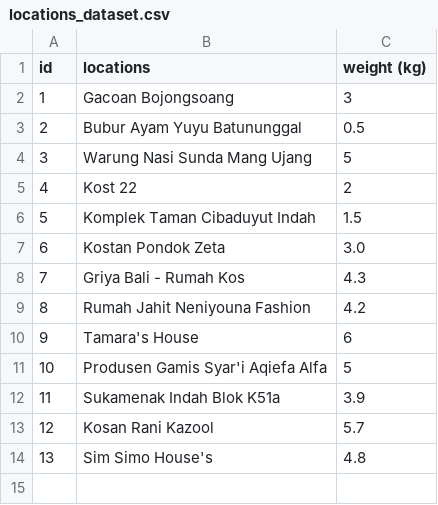
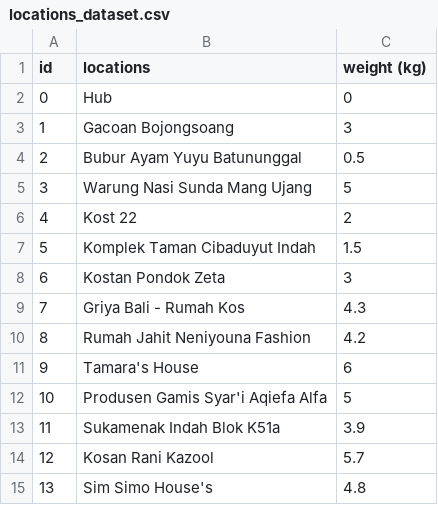
Before and after one commit to redbullisbetterthanferrariandmclaren/uas-praktikum-analgo-kel5, a CSV file: data/locations_dataset.csv, drawn as a sheet.

```diff
--- a/data/locations_dataset.csv
+++ b/data/locations_dataset.csv
@@ -1,2 +1,3 @@
 id,locations,weight (kg)
+0,Hub,0
 1,Gacoan Bojongsoang,3
@@ -6,3 +7,3 @@ id,locations,weight (kg)
 5,Komplek Taman Cibaduyut Indah,1.5
-6,Kostan Pondok Zeta,3.0
+6,Kostan Pondok Zeta,3
 7,Griya Bali - Rumah Kos,4.3
```
Also changed, not shown: 1 other file.
